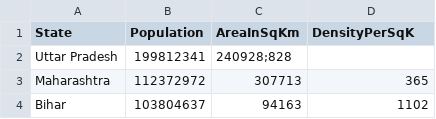
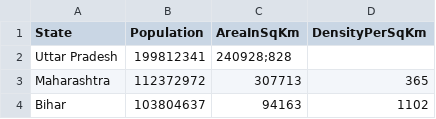
Before and after one commit to ToodlyDave/BridgelabzIndianCensus, a CSV file: src/main/resources/IndiaStateCensusDataWrongDelimiter.csv, drawn as a sheet; only a part is shown.

```diff
--- a/src/main/resources/IndiaStateCensusDataWrongDelimiter.csv
+++ b/src/main/resources/IndiaStateCensusDataWrongDelimiter.csv
@@ -1,2 +1,2 @@
-State,Population,AreaInSqKm,DensityPerSqK
+State,Population,AreaInSqKm,DensityPerSqKm
 Uttar Pradesh,199812341,240928;828
```
Also changed, not shown: src/main/resources/IndiaStateCensusDataWrongHeader.csv, 3 other files.
